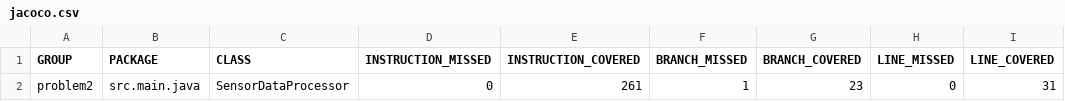
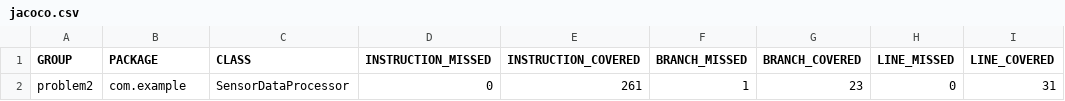
Before and after one commit to jonperez99/SE4900-Learning-Sprint-3-Problem-2, a CSV file: target/site/jacoco/jacoco.csv, drawn as a sheet; only a part is shown; the diff names each change by its address in the sheet, - before the commit and + after, or states it on an @@ line.

```diff
--- a/target/site/jacoco/jacoco.csv
+++ b/target/site/jacoco/jacoco.csv
-B2 (PACKAGE): src.main.java
+B2 (PACKAGE): com.example
```
Also changed, not shown: 26 other files.
